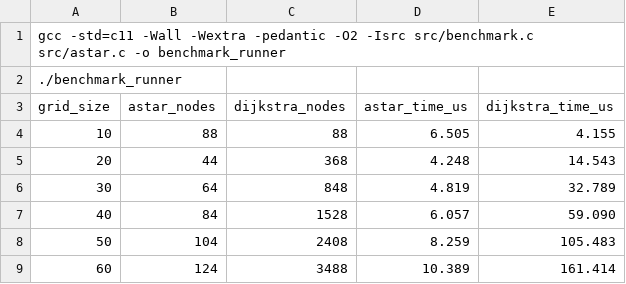
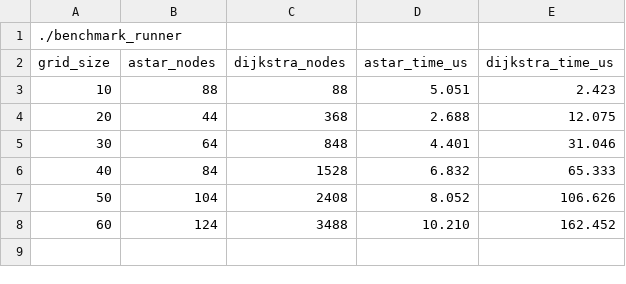
Before and after one commit to anamahmedshamsi12/astar-robot-path-navigation, a CSV file: outputs/benchmark_results.csv, drawn as a sheet.

```diff
--- a/outputs/benchmark_results.csv
+++ b/outputs/benchmark_results.csv
@@ -1,9 +1,8 @@
-gcc -std=c11 -Wall -Wextra -pedantic -O2 -Isrc src/benchmark.c src/astar.c -o benchmark_runner
 ./benchmark_runner
 grid_size,astar_nodes,dijkstra_nodes,astar_time_us,dijkstra_time_us
-10,88,88,6.505,4.155
-20,44,368,4.248,14.543
-30,64,848,4.819,32.789
-40,84,1528,6.057,59.090
-50,104,2408,8.259,105.483
-60,124,3488,10.389,161.414
+10,88,88,5.051,2.423
+20,44,368,2.688,12.075
+30,64,848,4.401,31.046
+40,84,1528,6.832,65.333
+50,104,2408,8.052,106.626
+60,124,3488,10.210,162.452
```
Also changed, not shown: 5 other files.
